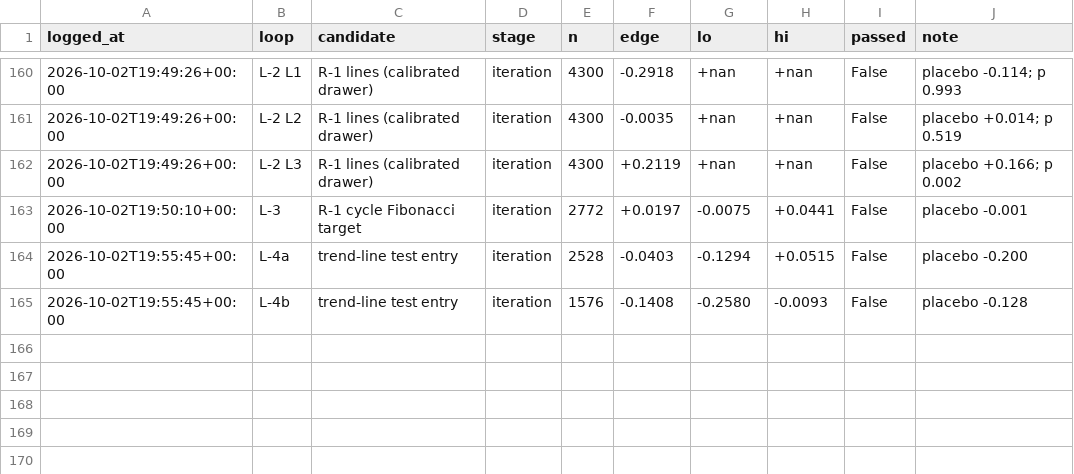
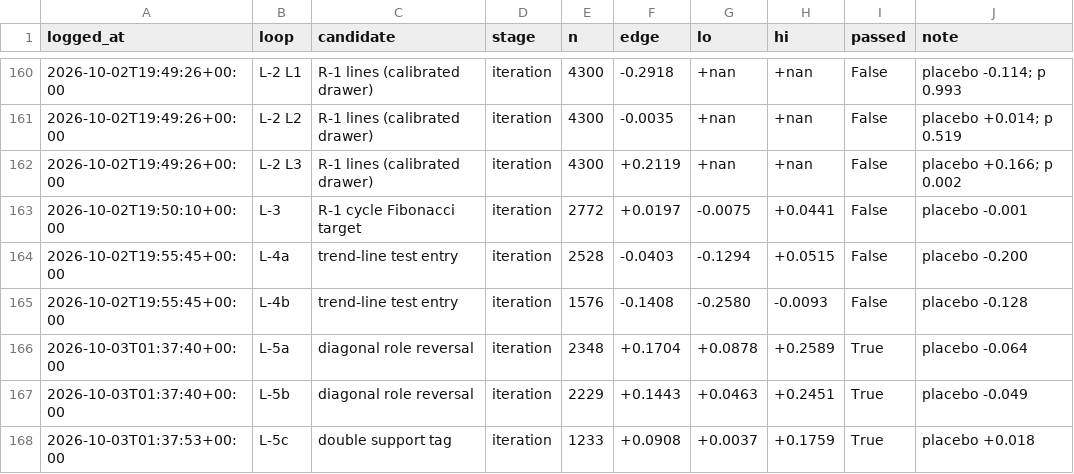
Before and after one commit to qOeOp/trade, a CSV file: research/ronnie/loop/census.csv, drawn as a sheet; only a part is shown, gaps mark what is left out.

```diff
--- a/research/ronnie/loop/census.csv
+++ b/research/ronnie/loop/census.csv
@@ -165 +165,4 @@ logged_at,loop,candidate,stage,n,edge,lo,hi,passed,note
 2026-10-02T19:55:45+00:00,L-4b,trend-line test entry,iteration,1576,-0.1408,-0.2580,-0.0093,False,placebo -0.128
+2026-10-03T01:37:40+00:00,L-5a,diagonal role reversal,iteration,2348,+0.1704,+0.0878,+0.2589,True,placebo -0.064
+2026-10-03T01:37:40+00:00,L-5b,diagonal role reversal,iteration,2229,+0.1443,+0.0463,+0.2451,True,placebo -0.049
+2026-10-03T01:37:53+00:00,L-5c,double support tag,iteration,1233,+0.0908,+0.0037,+0.1759,True,placebo +0.018
```
Also changed, not shown: 10 other files.
